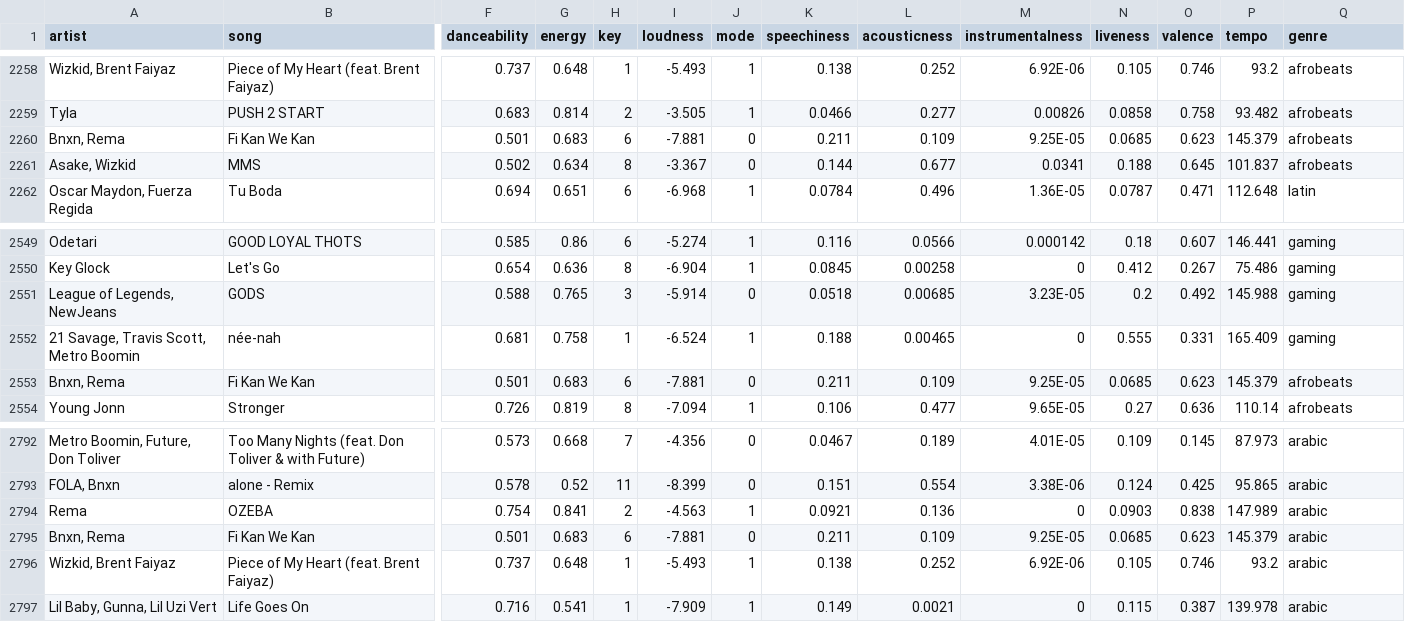
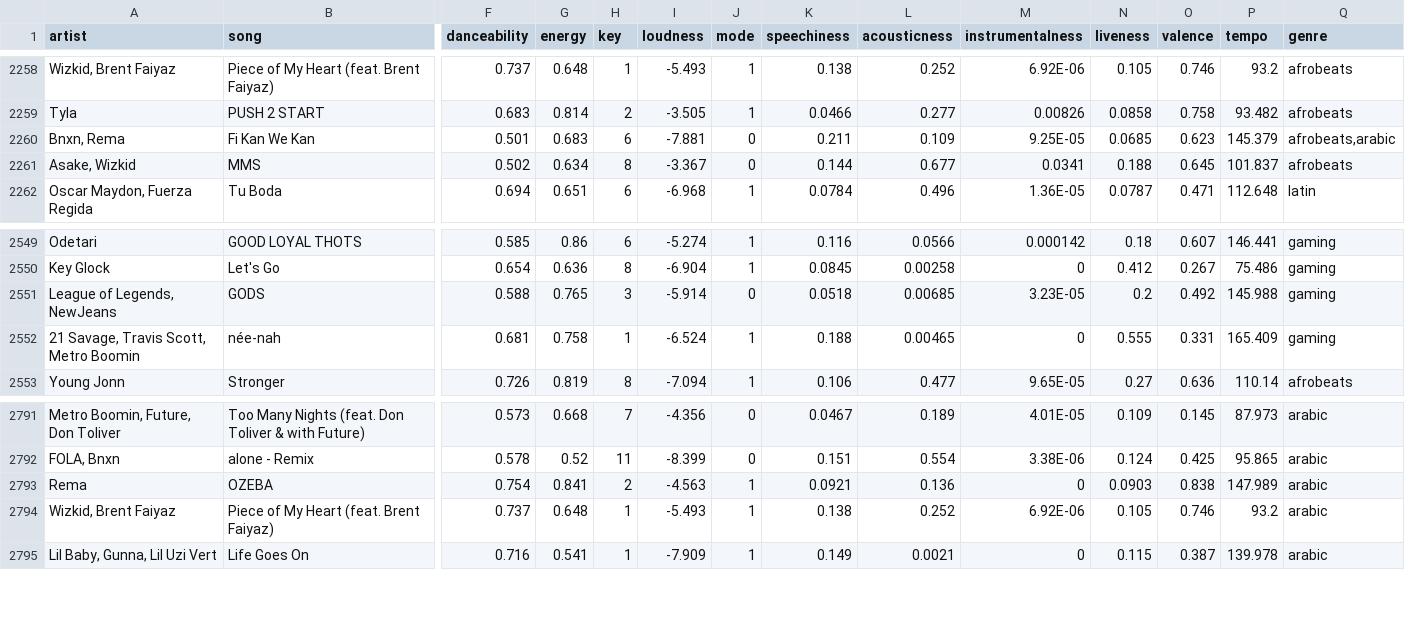
Before and after one commit to 1165qwc/Music-recommendation, a CSV file: songs_normalize.csv, drawn as a sheet; only a part is shown, gaps mark what is left out; rows hold the shown columns only; the diff names each change by its address in the sheet, - before the commit and + after, or states it on an @@ line.

Commit message:
Update songs_normalize.csv

```diff
--- a/songs_normalize.csv
+++ b/songs_normalize.csv
-Q2260 (genre): afrobeats
+Q2260 (genre): afrobeats,arabic
-row 2553: Bnxn, Rema | Fi Kan We Kan | 0.501 | 0.683 | 6 | -7.881 | 0 | 0.211 | 0.109 | 9.25E-05 | 0.0685 | 0.623 | 145.379 | afrobeats
-row 2795: Bnxn, Rema | Fi Kan We Kan | 0.501 | 0.683 | 6 | -7.881 | 0 | 0.211 | 0.109 | 9.25E-05 | 0.0685 | 0.623 | 145.379 | arabic
```
